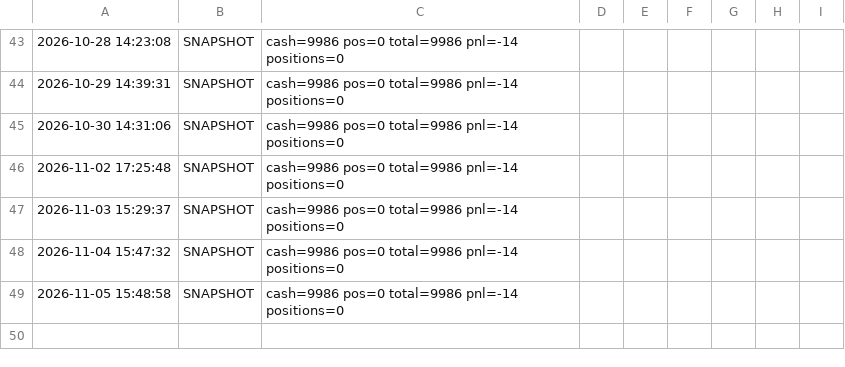
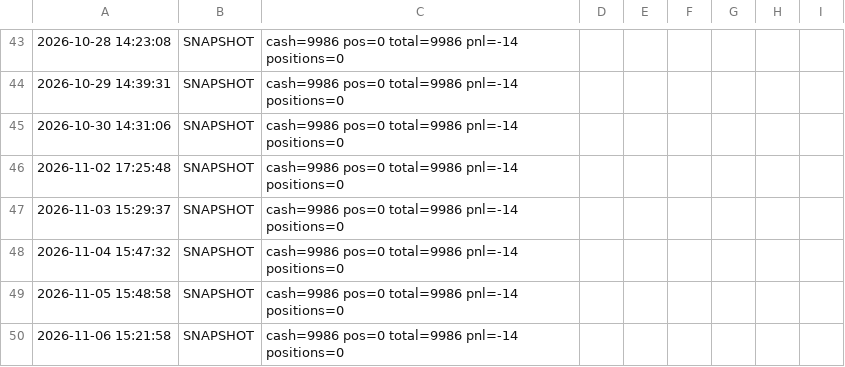
Before and after one commit to woshi5052/zcode-Agu, a CSV file: position/paper_log.csv, drawn as a sheet; only a part is shown, gaps mark what is left out; the diff names each change by its address in the sheet, - before the commit and + after, or states it on an @@ line.

```diff
--- a/position/paper_log.csv
+++ b/position/paper_log.csv
+row 50: 2026-11-06 15:21:58 | SNAPSHOT | cash=9986 pos=0 total=9986 pnl=-14 positions=0
```
Also changed, not shown: 4 other files.
